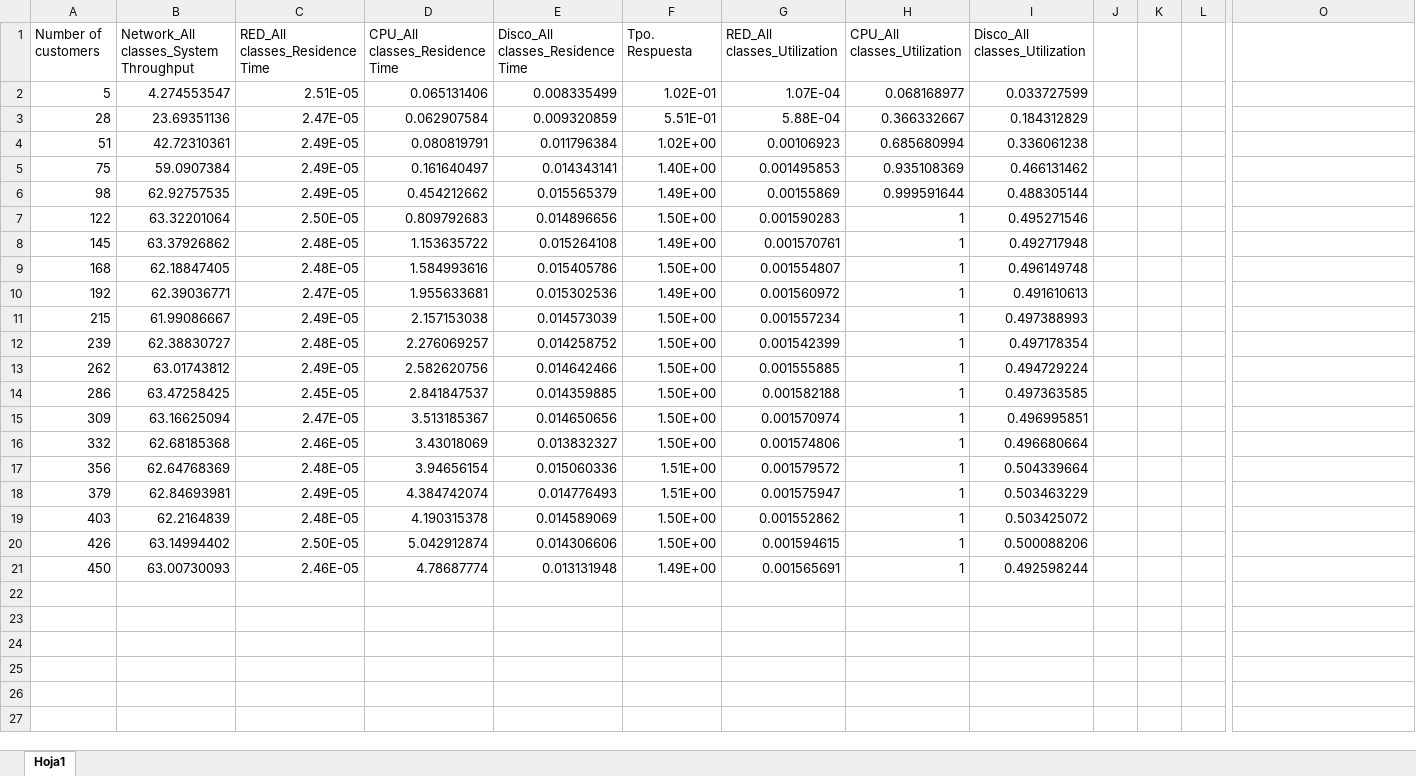
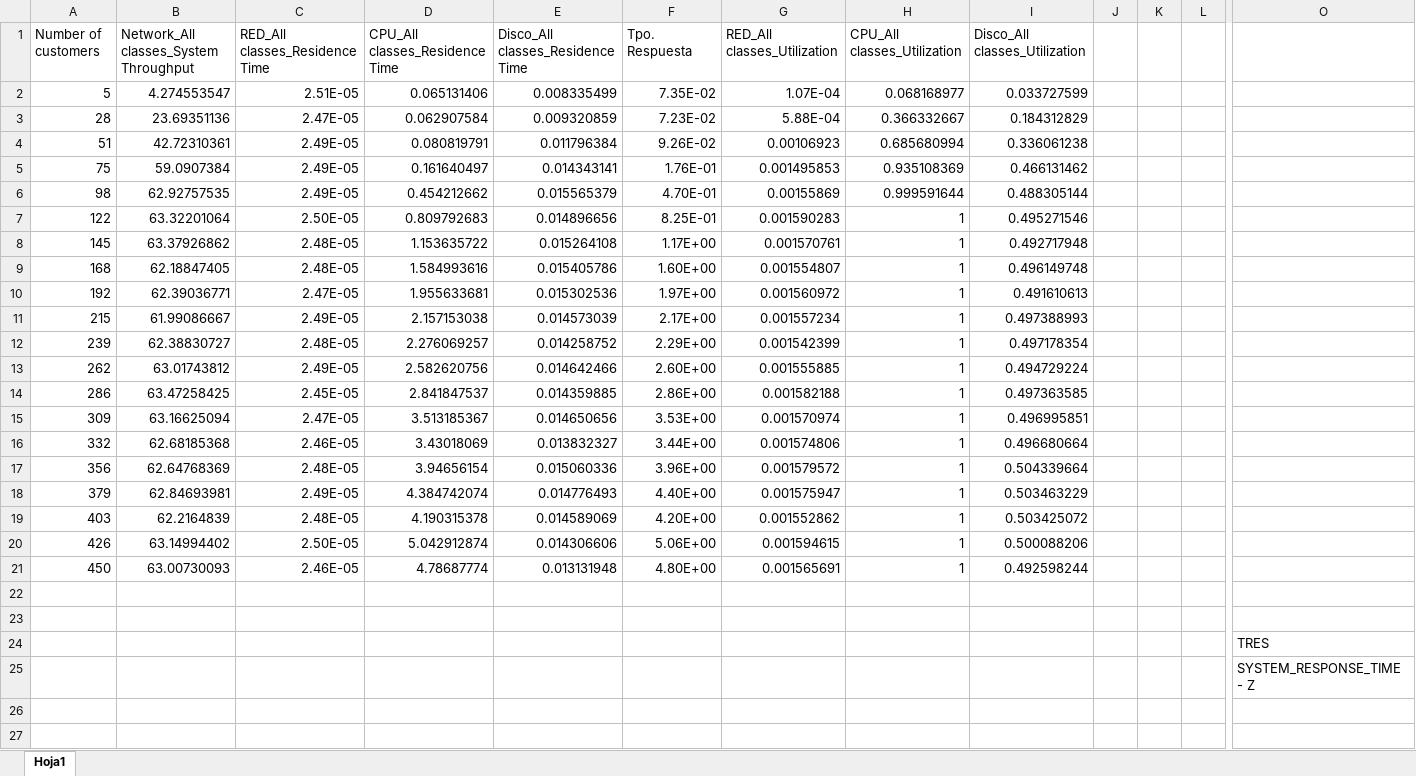
Before and after one commit to ruflas/CESPL, an Excel workbook: sesion6/parte1_pl6.xlsx, sheet Hoja1, drawn as a sheet; only a part is shown, gaps mark what is left out; the shorter side is filled out with more unchanged rows; values as stored, in another font and other column widths than the file's, no borders; charts and pictures not drawn; rows hold the shown columns only; the diff covers the shown part only; the diff names each change by its address in the sheet, - before the commit and + after, or states it on an @@ line.

```diff
--- a/sesion6/parte1_pl6.xlsx (sheet Hoja1)
+++ b/sesion6/parte1_pl6.xlsx (sheet Hoja1)
-F2 (Tpo. Respuesta): 1.02E-01
+F2 (Tpo. Respuesta): 7.35E-02
-F3 (Tpo. Respuesta): 5.51E-01
+F3 (Tpo. Respuesta): 7.23E-02
-F4 (Tpo. Respuesta): 1.02E+00
+F4 (Tpo. Respuesta): 9.26E-02
-F5 (Tpo. Respuesta): 1.40E+00
+F5 (Tpo. Respuesta): 1.76E-01
-F6 (Tpo. Respuesta): 1.49E+00
+F6 (Tpo. Respuesta): 4.70E-01
-F7 (Tpo. Respuesta): 1.50E+00
+F7 (Tpo. Respuesta): 8.25E-01
-F8 (Tpo. Respuesta): 1.49E+00
+F8 (Tpo. Respuesta): 1.17E+00
-F9 (Tpo. Respuesta): 1.50E+00
+F9 (Tpo. Respuesta): 1.60E+00
-F10 (Tpo. Respuesta): 1.49E+00
+F10 (Tpo. Respuesta): 1.97E+00
-F11 (Tpo. Respuesta): 1.50E+00
+F11 (Tpo. Respuesta): 2.17E+00
-F12 (Tpo. Respuesta): 1.50E+00
+F12 (Tpo. Respuesta): 2.29E+00
-F13 (Tpo. Respuesta): 1.50E+00
+F13 (Tpo. Respuesta): 2.60E+00
-F14 (Tpo. Respuesta): 1.50E+00
+F14 (Tpo. Respuesta): 2.86E+00
-F15 (Tpo. Respuesta): 1.50E+00
+F15 (Tpo. Respuesta): 3.53E+00
-F16 (Tpo. Respuesta): 1.50E+00
+F16 (Tpo. Respuesta): 3.44E+00
-F17 (Tpo. Respuesta): 1.51E+00
+F17 (Tpo. Respuesta): 3.96E+00
-F18 (Tpo. Respuesta): 1.51E+00
+F18 (Tpo. Respuesta): 4.40E+00
-F19 (Tpo. Respuesta): 1.50E+00
+F19 (Tpo. Respuesta): 4.20E+00
-F20 (Tpo. Respuesta): 1.50E+00
+F20 (Tpo. Respuesta): 5.06E+00
-F21 (Tpo. Respuesta): 1.49E+00
+F21 (Tpo. Respuesta): 4.80E+00
+row 22: (empty)
+row 23: (empty)
+row 24:  |  |  |  |  |  |  |  |  |  |  |  | TRES
+row 25:  |  |  |  |  |  |  |  |  |  |  |  | SYSTEM_RESPONSE_TIME - Z
```
Also changed, not shown: 4 removed rows and 21 edited cells elsewhere in this sheet, charts or pictures, sesion6/internet(parte2).xlsx, 1 other file.
